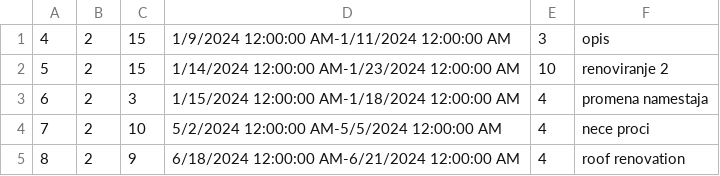
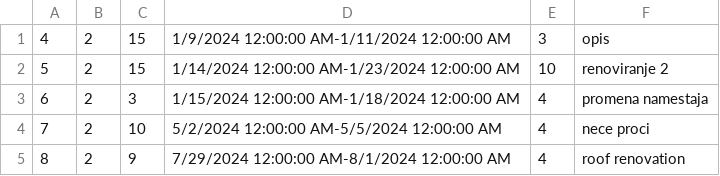
Before and after one commit to katarinap02/booking-application, a CSV file: Resources/Data/renovation.csv, drawn as a sheet.

```diff
--- a/Resources/Data/renovation.csv
+++ b/Resources/Data/renovation.csv
@@ -4,2 +4,2 @@
 7|2|10|5/2/2024 12:00:00 AM-5/5/2024 12:00:00 AM|4|nece proci
-8|2|9|6/18/2024 12:00:00 AM-6/21/2024 12:00:00 AM|4|roof renovation
+8|2|9|7/29/2024 12:00:00 AM-8/1/2024 12:00:00 AM|4|roof renovation
```
Also changed, not shown: Resources/Data/accommodations.csv.
